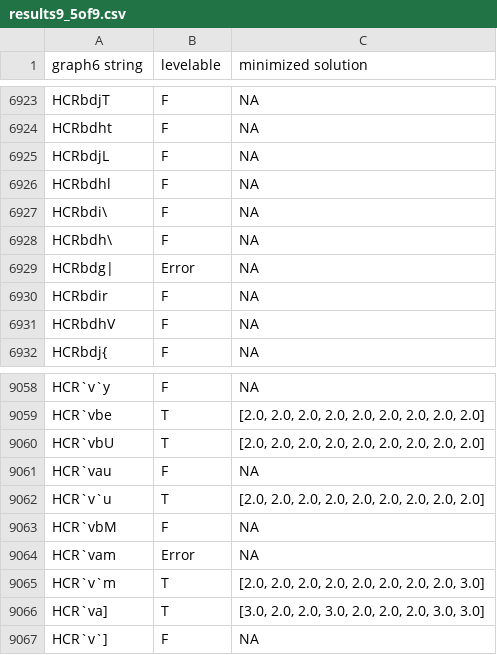
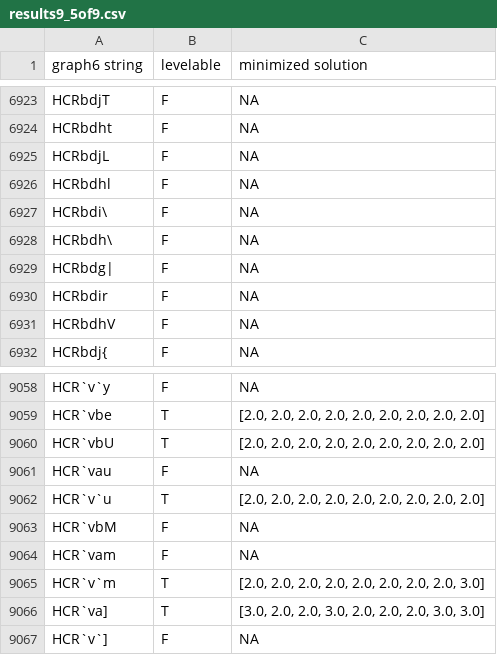
Before and after one commit to michael-chong/levelable, a CSV file: results/results9_5of9.csv, drawn as a sheet; only a part is shown, gaps mark what is left out.

Commit message:
fix results errors

```diff
--- a/results/results9_5of9.csv
+++ b/results/results9_5of9.csv
@@ -6928,3 +6928,3 @@ HCRbdi\,F,NA
 HCRbdh\,F,NA
-HCRbdg|,Error,NA
+HCRbdg|,F,NA
 HCRbdir,F,NA
@@ -9063,3 +9063,3 @@ HCR`v`u,T,"[2.0, 2.0, 2.0, 2.0, 2.0, 2.0, 2.0, 2.0, 2.0]"
 HCR`vbM,F,NA
-HCR`vam,Error,NA
+HCR`vam,F,NA
 HCR`v`m,T,"[2.0, 2.0, 2.0, 2.0, 2.0, 2.0, 2.0, 2.0, 3.0]"
```
